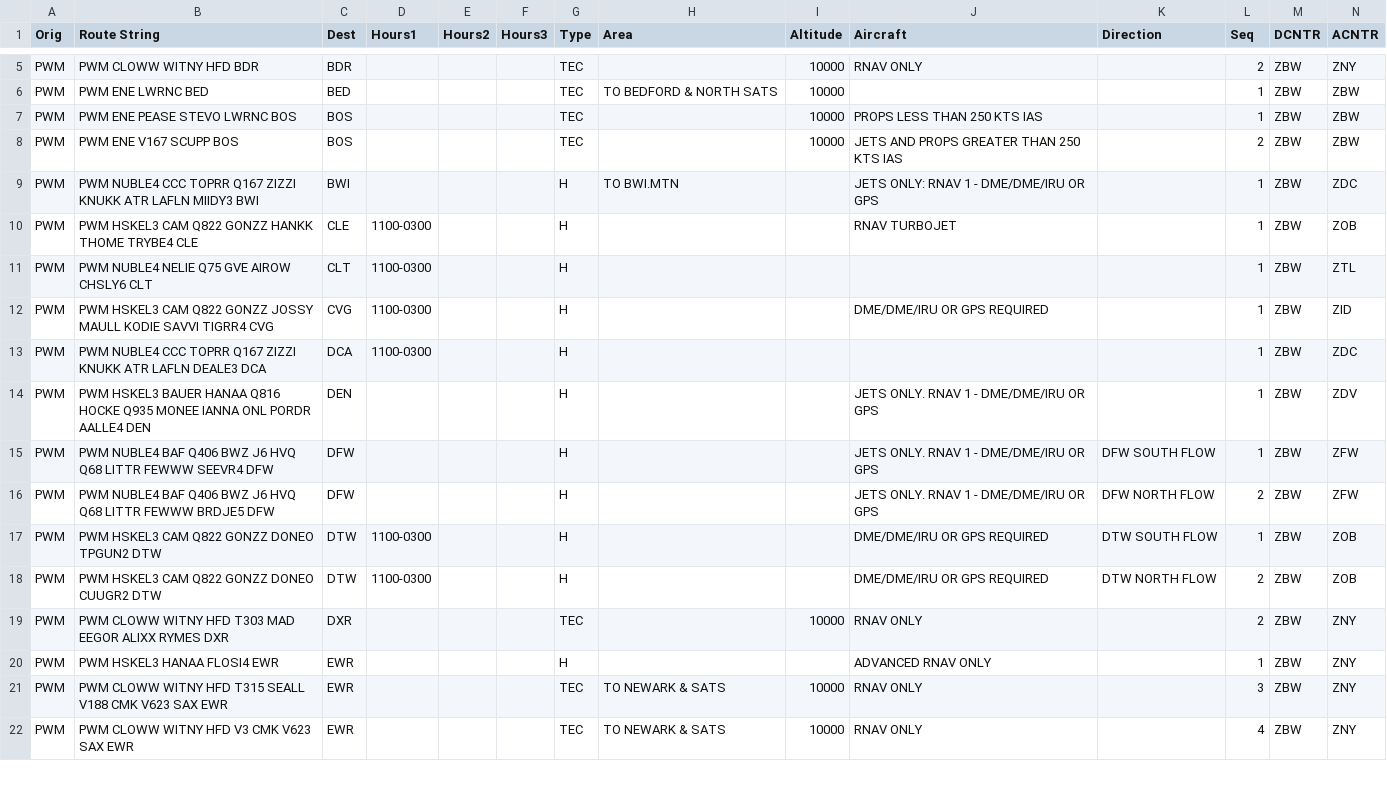
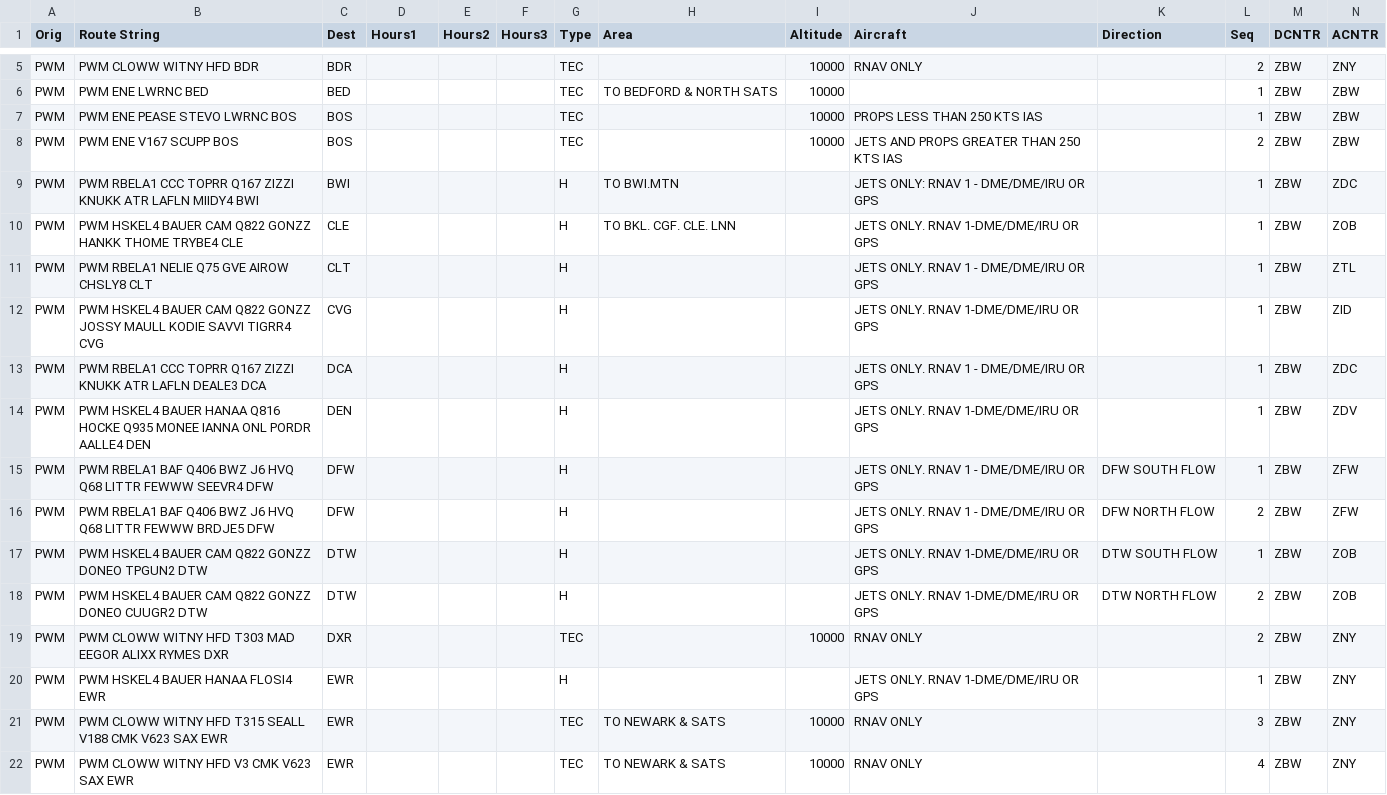
Before and after one commit to NickHall2022/vSweatbox, a CSV file: public/prefroutes.csv, drawn as a sheet; only a part is shown, gaps mark what is left out; the diff covers the shown part only.

Commit message:
updated navdata for rbela1

```diff
--- a/public/prefroutes.csv
+++ b/public/prefroutes.csv
@@ -8,14 +8,14 @@ PWM,PWM ENE PEASE STEVO LWRNC BOS,BOS,,,,TEC,,10000,PROPS LESS THAN 250 KTS IAS,
 PWM,PWM ENE V167 SCUPP BOS,BOS,,,,TEC,,10000,JETS AND PROPS GREATER THAN 250 KTS IAS,,2,ZBW,ZBW
-PWM,PWM NUBLE4 CCC TOPRR Q167 ZIZZI KNUKK ATR LAFLN MIIDY3 BWI,BWI,,,,H,TO BWI.MTN,,JETS ONLY: RNAV 1 - DME/DME/IRU OR GPS,,1,ZBW,ZDC
-PWM,PWM HSKEL3 CAM Q822 GONZZ HANKK THOME TRYBE4 CLE,CLE,1100-0300,,,H,,,RNAV TURBOJET,,1,ZBW,ZOB
-PWM,PWM NUBLE4 NELIE Q75 GVE AIROW CHSLY6 CLT,CLT,1100-0300,,,H,,,,,1,ZBW,ZTL
-PWM,PWM HSKEL3 CAM Q822 GONZZ JOSSY MAULL KODIE SAVVI TIGRR4 CVG,CVG,1100-0300,,,H,,,DME/DME/IRU OR GPS REQUIRED,,1,ZBW,ZID
-PWM,PWM NUBLE4 CCC TOPRR Q167 ZIZZI KNUKK ATR LAFLN DEALE3 DCA,DCA,1100-0300,,,H,,,,,1,ZBW,ZDC
-PWM,PWM HSKEL3 BAUER HANAA Q816 HOCKE Q935 MONEE IANNA ONL PORDR AALLE4 DEN,DEN,,,,H,,,JETS ONLY. RNAV 1 - DME/DME/IRU OR GPS,,1,ZBW,ZDV
-PWM,PWM NUBLE4 BAF Q406 BWZ J6 HVQ Q68 LITTR FEWWW SEEVR4 DFW,DFW,,,,H,,,JETS ONLY. RNAV 1 - DME/DME/IRU OR GPS,DFW SOUTH FLOW,1,ZBW,ZFW
-PWM,PWM NUBLE4 BAF Q406 BWZ J6 HVQ Q68 LITTR FEWWW BRDJE5 DFW,DFW,,,,H,,,JETS ONLY. RNAV 1 - DME/DME/IRU OR GPS,DFW NORTH FLOW,2,ZBW,ZFW
-PWM,PWM HSKEL3 CAM Q822 GONZZ DONEO TPGUN2 DTW,DTW,1100-0300,,,H,,,DME/DME/IRU OR GPS REQUIRED,DTW SOUTH FLOW,1,ZBW,ZOB
-PWM,PWM HSKEL3 CAM Q822 GONZZ DONEO CUUGR2 DTW,DTW,1100-0300,,,H,,,DME/DME/IRU OR GPS REQUIRED,DTW NORTH FLOW,2,ZBW,ZOB
+PWM,PWM RBELA1 CCC TOPRR Q167 ZIZZI KNUKK ATR LAFLN MIIDY4 BWI,BWI,,,,H,TO BWI.MTN,,JETS ONLY: RNAV 1 - DME/DME/IRU OR GPS,,1,ZBW,ZDC
+PWM,PWM HSKEL4 BAUER CAM Q822 GONZZ HANKK THOME TRYBE4 CLE,CLE,,,,H,TO BKL. CGF. CLE. LNN,,JETS ONLY. RNAV 1-DME/DME/IRU OR GPS,,1,ZBW,ZOB
+PWM,PWM RBELA1 NELIE Q75 GVE AIROW CHSLY8 CLT,CLT,,,,H,,,JETS ONLY. RNAV 1 - DME/DME/IRU OR GPS,,1,ZBW,ZTL
+PWM,PWM HSKEL4 BAUER CAM Q822 GONZZ JOSSY MAULL KODIE SAVVI TIGRR4 CVG,CVG,,,,H,,,JETS ONLY. RNAV 1-DME/DME/IRU OR GPS,,1,ZBW,ZID
+PWM,PWM RBELA1 CCC TOPRR Q167 ZIZZI KNUKK ATR LAFLN DEALE3 DCA,DCA,,,,H,,,JETS ONLY. RNAV 1 - DME/DME/IRU OR GPS,,1,ZBW,ZDC
+PWM,PWM HSKEL4 BAUER HANAA Q816 HOCKE Q935 MONEE IANNA ONL PORDR AALLE4 DEN,DEN,,,,H,,,JETS ONLY. RNAV 1-DME/DME/IRU OR GPS,,1,ZBW,ZDV
+PWM,PWM RBELA1 BAF Q406 BWZ J6 HVQ Q68 LITTR FEWWW SEEVR4 DFW,DFW,,,,H,,,JETS ONLY. RNAV 1 - DME/DME/IRU OR GPS,DFW SOUTH FLOW,1,ZBW,ZFW
+PWM,PWM RBELA1 BAF Q406 BWZ J6 HVQ Q68 LITTR FEWWW BRDJE5 DFW,DFW,,,,H,,,JETS ONLY. RNAV 1 - DME/DME/IRU OR GPS,DFW NORTH FLOW,2,ZBW,ZFW
+PWM,PWM HSKEL4 BAUER CAM Q822 GONZZ DONEO TPGUN2 DTW,DTW,,,,H,,,JETS ONLY. RNAV 1-DME/DME/IRU OR GPS,DTW SOUTH FLOW,1,ZBW,ZOB
+PWM,PWM HSKEL4 BAUER CAM Q822 GONZZ DONEO CUUGR2 DTW,DTW,,,,H,,,JETS ONLY. RNAV 1-DME/DME/IRU OR GPS,DTW NORTH FLOW,2,ZBW,ZOB
 PWM,PWM CLOWW WITNY HFD T303 MAD EEGOR ALIXX RYMES DXR,DXR,,,,TEC,,10000,RNAV ONLY,,2,ZBW,ZNY
-PWM,PWM HSKEL3 HANAA FLOSI4 EWR,EWR,,,,H,,,ADVANCED RNAV ONLY,,1,ZBW,ZNY
+PWM,PWM HSKEL4 BAUER HANAA FLOSI4 EWR,EWR,,,,H,,,JETS ONLY. RNAV 1-DME/DME/IRU OR GPS,,1,ZBW,ZNY
 PWM,PWM CLOWW WITNY HFD T315 SEALL V188 CMK V623 SAX EWR,EWR,,,,TEC,TO NEWARK & SATS,10000,RNAV ONLY,,3,ZBW,ZNY
```
Also changed, not shown: 2 removed rows and 53 edited cells elsewhere in this file, 1 other file.
